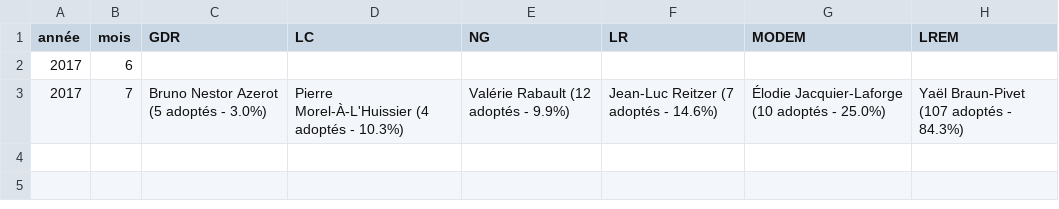
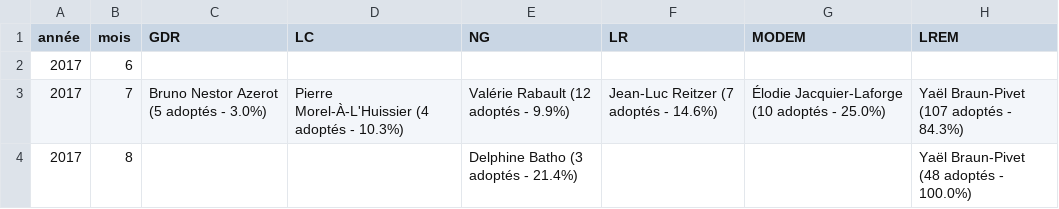
Before and after one commit to regardscitoyens/top-amendements-adoptes, a CSV file: data/deputes-tops.csv, drawn as a sheet; the diff names each change by its address in the sheet, - before the commit and + after, or states it on an @@ line.

Commit message:
update data

```diff
--- a/data/deputes-tops.csv
+++ b/data/deputes-tops.csv
+row 4: 2017 | 8 |  |  | Delphine Batho (3 adoptés - 21.4%) |  |  | Yaël Braun-Pivet (48 adoptés - 100.0%)
```
Also changed, not shown: data/senateurs-tops.csv, 2 other files.
